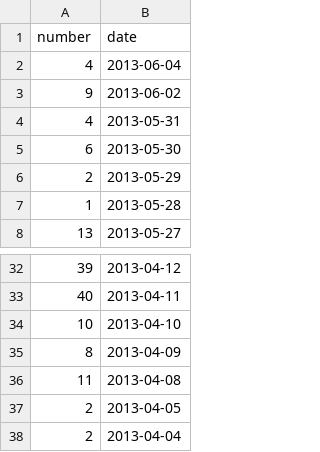
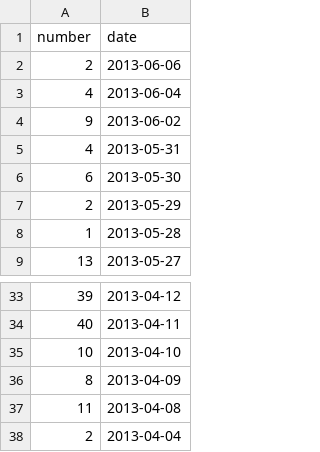
Before and after one commit to hoaproject/Static, a TSV file: Data/Central_commits_since_2months.tsv, drawn as a sheet; only a part is shown, gaps mark what is left out.

Commit message:
[auto] Update data.

```diff
--- a/Data/Central_commits_since_2months.tsv
+++ b/Data/Central_commits_since_2months.tsv
@@ -1,2 +1,3 @@
 number	date
+2	2013-06-06
 4	2013-06-04
@@ -36,3 +37,2 @@ number	date
 11	2013-04-08
-2	2013-04-05
 2	2013-04-04
```
